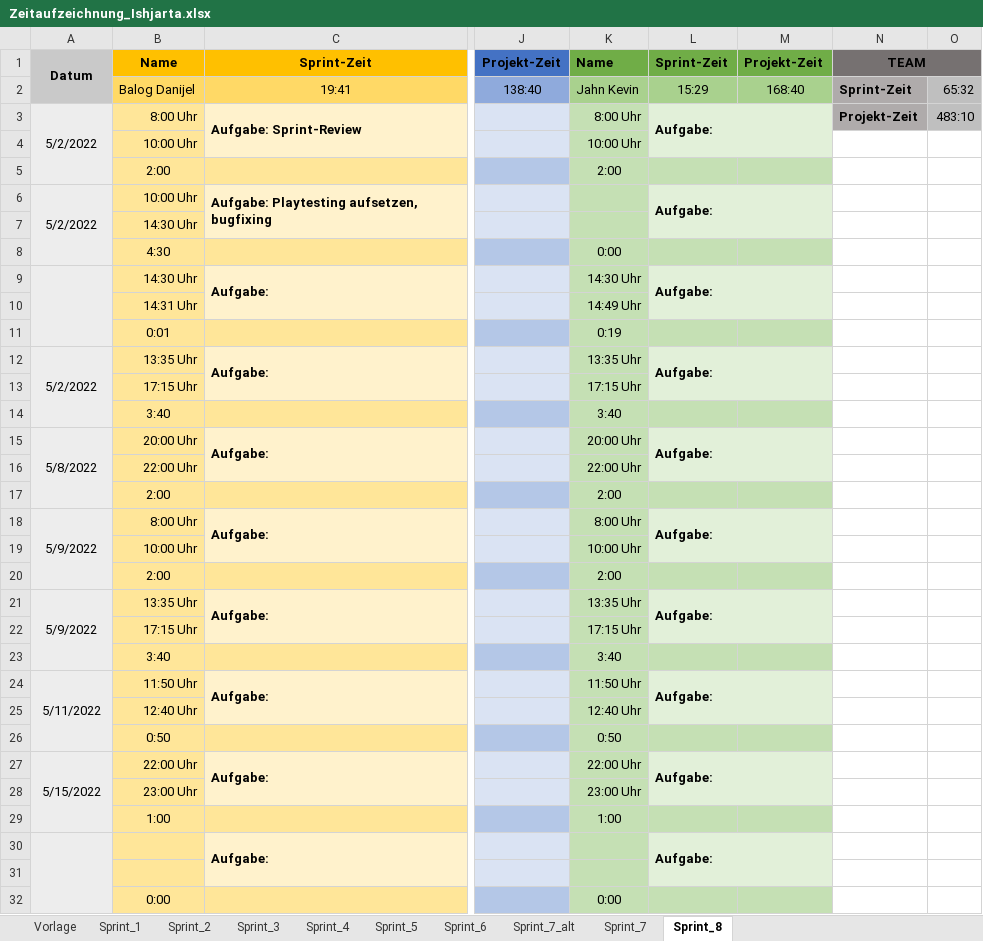
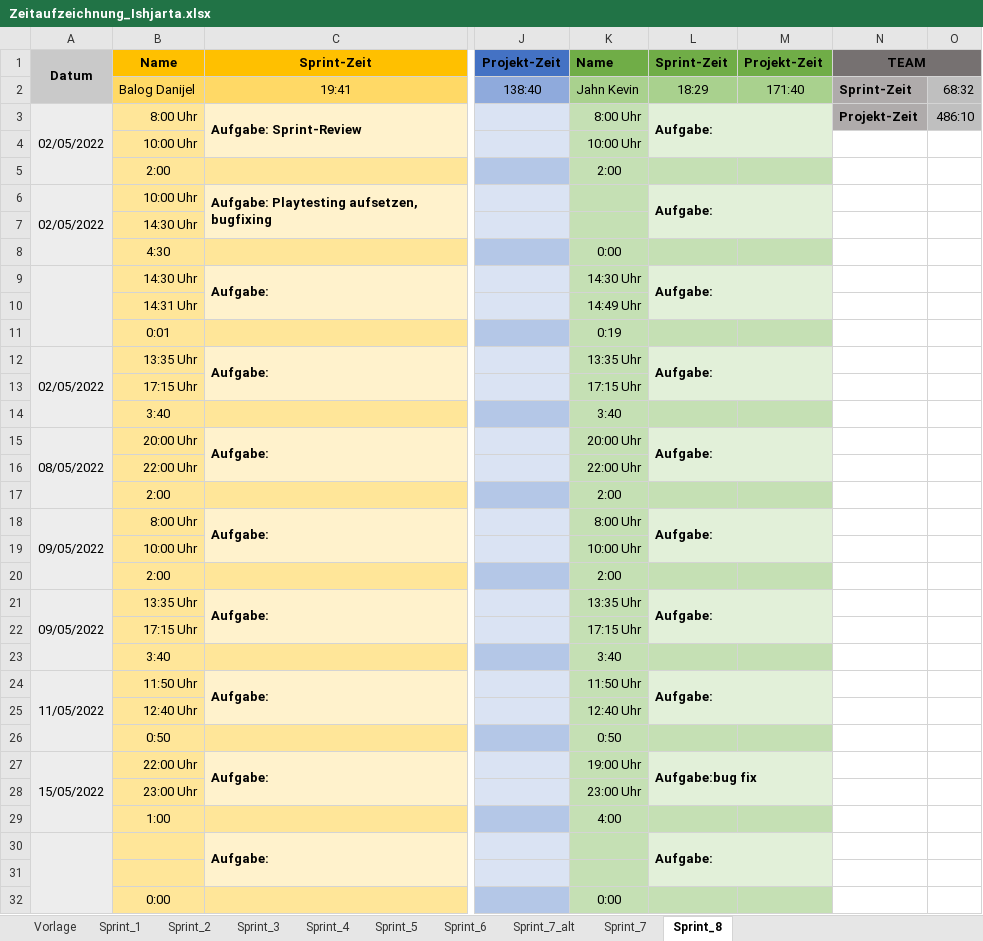
Before and after one commit to FragonGamer/ishjarta, an Excel workbook: Zeitaufzeichnung_Ishjarta.xlsx, sheet Sprint_8, drawn as a sheet; only a part is shown, gaps mark what is left out; values as stored, in another font and other column widths than the file's, no borders; the diff names each change by its address in the sheet, - before the commit and + after, or states it on an @@ line.

```diff
--- a/Zeitaufzeichnung_Ishjarta.xlsx (sheet Sprint_8)
+++ b/Zeitaufzeichnung_Ishjarta.xlsx (sheet Sprint_8)
-L2: 15:29
+L2: 18:29
-M2: 168:40
+M2: 171:40
-O2: 65:32
+O2: 68:32
-A3: 5/2/2022
+A3: 02/05/2022
-O3: 483:10
+O3: 486:10
-A6: 5/2/2022
+A6: 02/05/2022
-A12: 5/2/2022
+A12: 02/05/2022
-A15: 5/8/2022
+A15: 08/05/2022
-A18: 5/9/2022
+A18: 09/05/2022
-A21: 5/9/2022
+A21: 09/05/2022
-A24: 5/11/2022
+A24: 11/05/2022
-A27: 5/15/2022
+A27: 15/05/2022
-K27: 22:00 Uhr
+K27: 19:00 Uhr
-L27: Aufgabe:
+L27: Aufgabe:bug fix
-K29: 1:00
+K29: 4:00
```
Also changed, not shown: sheet Sprint_7, sheet Sprint_7_alt, sheet Sprint_5, sheet Sprint_4, sheet Sprint_6, sheet Sprint_3.
